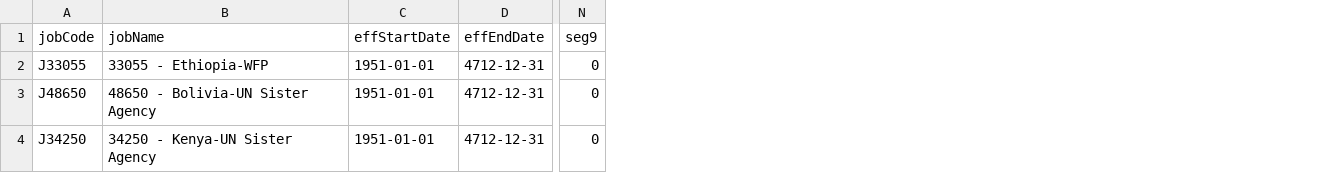
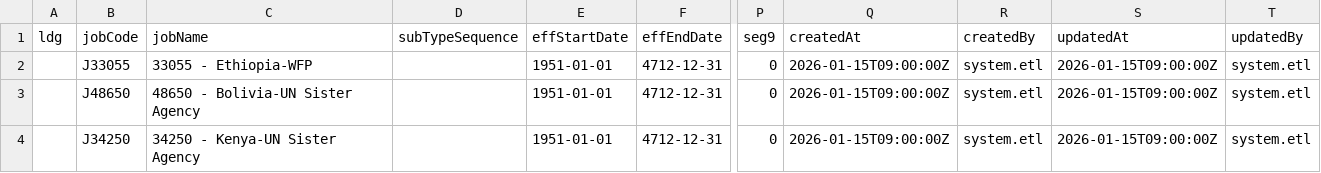
Before and after one commit to nthamizh/TS_CostSim, a CSV file: sample-data/job.csv, drawn as a sheet; only a part is shown, gaps mark what is left out; the diff names each change by its address in the sheet, - before the commit and + after, or states it on an @@ line.

```diff
--- a/sample-data/job.csv
+++ b/sample-data/job.csv
+column A (ldg), empty
+column D (subTypeSequence), empty
+column Q (createdAt), rows 2-4: all 2026-01-15T09:00:00Z
+column R (createdBy), rows 2-4: all system.etl
+column S (updatedAt), rows 2-4: all 2026-01-15T09:00:00Z
+column T (updatedBy), rows 2-4: all system.etl
```
Also changed, not shown: sample-data/department.csv, sample-data/eligibility.csv, 19 other files.
